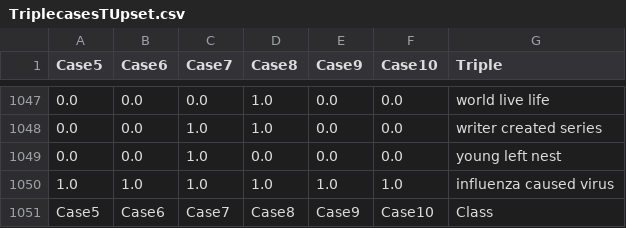
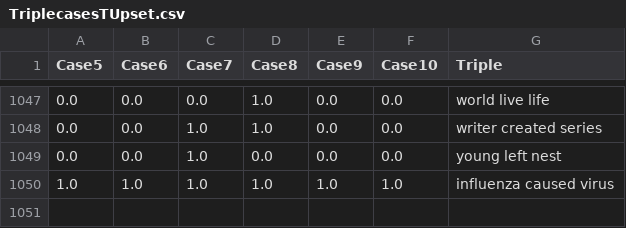
Before and after one commit to Musarratpcr/CausalityDetection, a CSV file: TriplecasesTUpset.csv, drawn as a sheet; only a part is shown, gaps mark what is left out.

Commit message:
Update TriplecasesTUpset.csv

```diff
--- a/TriplecasesTUpset.csv
+++ b/TriplecasesTUpset.csv
@@ -1050,2 +1050 @@ Case5;Case6;Case7;Case8;Case9;Case10;Triple
 1.0;1.0;1.0;1.0;1.0;1.0;influenza caused virus
-Case5;Case6;Case7;Case8;Case9;Case10;Class
```
